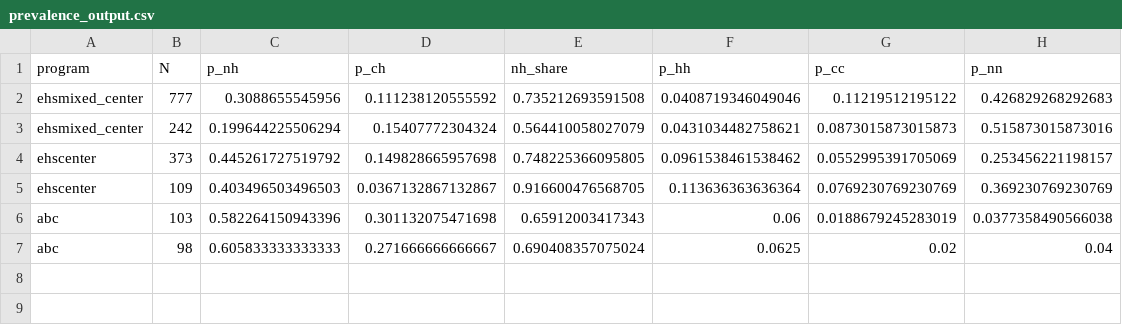
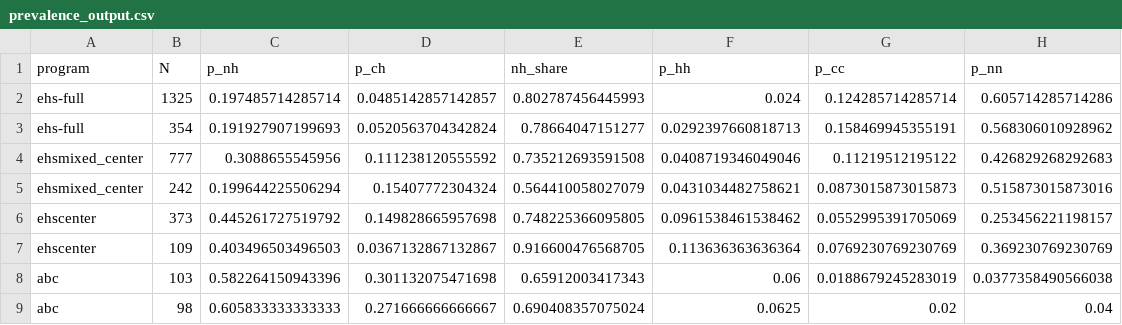
Before and after one commit to chanwoolkim/ToPI, a CSV file: output_backup/prevalence_output.csv, drawn as a sheet; the diff names each change by its address in the sheet, - before the commit and + after, or states it on an @@ line.

```diff
--- a/output_backup/prevalence_output.csv
+++ b/output_backup/prevalence_output.csv
+row 2: ehs-full | 1325 | 0.197485714285714 | 0.0485142857142857 | 0.802787456445993 | 0.024 | 0.124285714285714 | 0.605714285714286
+row 3: ehs-full | 354 | 0.191927907199693 | 0.0520563704342824 | 0.78664047151277 | 0.0292397660818713 | 0.158469945355191 | 0.568306010928962
```
Also changed, not shown: output_backup/causal_output.csv, output_backup/instrumental_output.csv, 17 other files.
